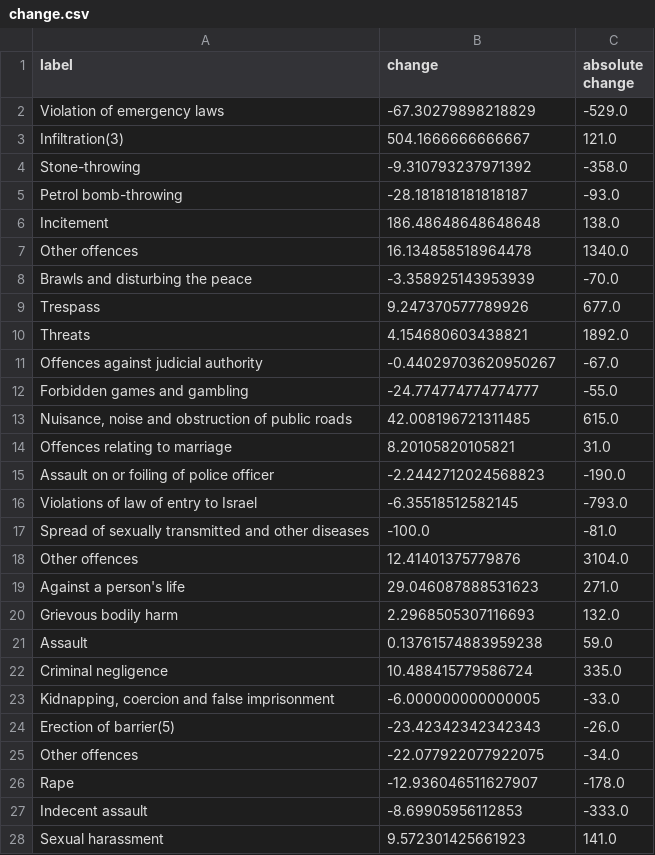
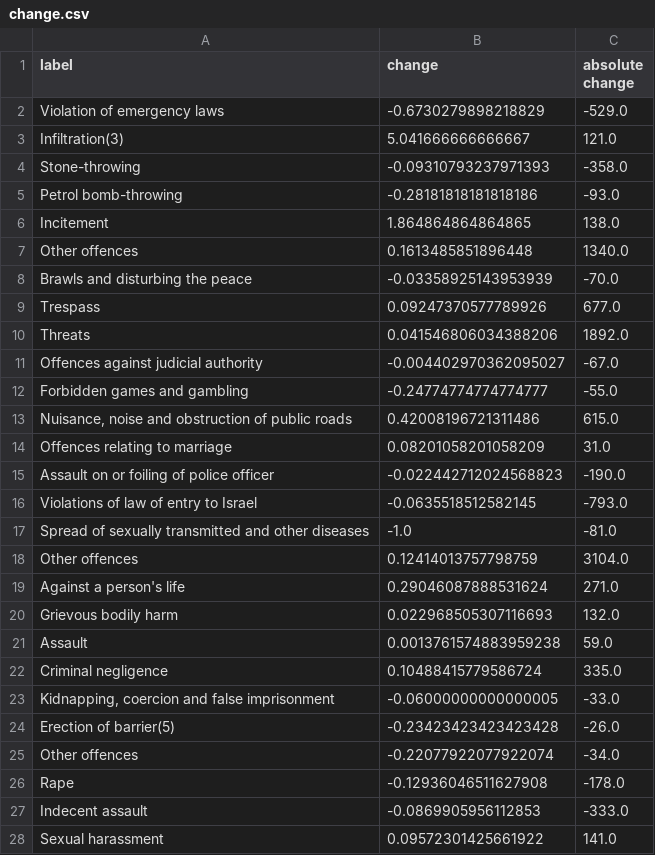
Before and after one commit to dkrivaa/cbs_crime, a CSV file: change.csv, drawn as a sheet; only a part is shown; the diff covers the shown part only.

Commit message:
crime data from CBS monthly statistical journal

```diff
--- a/change.csv
+++ b/change.csv
@@ -1,28 +1,28 @@
 label,change,absolute change
-Violation of emergency laws,-67.30279898218829,-529.0
-Infiltration(3),504.1666666666667,121.0
-Stone-throwing,-9.310793237971392,-358.0
-Petrol bomb-throwing,-28.181818181818187,-93.0
-Incitement,186.48648648648648,138.0
-Other offences,16.134858518964478,1340.0
-Brawls and disturbing the peace,-3.358925143953939,-70.0
-Trespass,9.247370577789926,677.0
-Threats,4.154680603438821,1892.0
-Offences against judicial authority,-0.44029703620950267,-67.0
-Forbidden games and gambling,-24.774774774774777,-55.0
-"Nuisance, noise and obstruction of public roads",42.008196721311485,615.0
-Offences relating to marriage,8.20105820105821,31.0
-Assault on or foiling of police officer,-2.2442712024568823,-190.0
-Violations of law of entry to Israel,-6.35518512582145,-793.0
-Spread of sexually transmitted and other diseases,-100.0,-81.0
-Other offences,12.41401375779876,3104.0
-Against a person's life,29.046087888531623,271.0
-Grievous bodily harm,2.2968505307116693,132.0
-Assault,0.13761574883959238,59.0
-Criminal negligence,10.488415779586724,335.0
-"Kidnapping, coercion and false imprisonment",-6.000000000000005,-33.0
-Erection of barrier(5),-23.42342342342343,-26.0
-Other offences,-22.077922077922075,-34.0
-Rape,-12.936046511627907,-178.0
-Indecent assault,-8.69905956112853,-333.0
-Sexual harassment,9.572301425661923,141.0
+Violation of emergency laws,-0.6730279898218829,-529.0
+Infiltration(3),5.041666666666667,121.0
+Stone-throwing,-0.09310793237971393,-358.0
+Petrol bomb-throwing,-0.28181818181818186,-93.0
+Incitement,1.864864864864865,138.0
+Other offences,0.1613485851896448,1340.0
+Brawls and disturbing the peace,-0.03358925143953939,-70.0
+Trespass,0.09247370577789926,677.0
+Threats,0.041546806034388206,1892.0
+Offences against judicial authority,-0.004402970362095027,-67.0
+Forbidden games and gambling,-0.24774774774774777,-55.0
+"Nuisance, noise and obstruction of public roads",0.42008196721311486,615.0
+Offences relating to marriage,0.08201058201058209,31.0
+Assault on or foiling of police officer,-0.022442712024568823,-190.0
+Violations of law of entry to Israel,-0.0635518512582145,-793.0
+Spread of sexually transmitted and other diseases,-1.0,-81.0
+Other offences,0.12414013757798759,3104.0
+Against a person's life,0.29046087888531624,271.0
+Grievous bodily harm,0.022968505307116693,132.0
+Assault,0.0013761574883959238,59.0
+Criminal negligence,0.10488415779586724,335.0
+"Kidnapping, coercion and false imprisonment",-0.06000000000000005,-33.0
+Erection of barrier(5),-0.23423423423423428,-26.0
+Other offences,-0.22077922077922074,-34.0
+Rape,-0.12936046511627908,-178.0
+Indecent assault,-0.0869905956112853,-333.0
+Sexual harassment,0.09572301425661922,141.0
```
Also changed, not shown: 29 edited cells elsewhere in this file, 2 other files.
